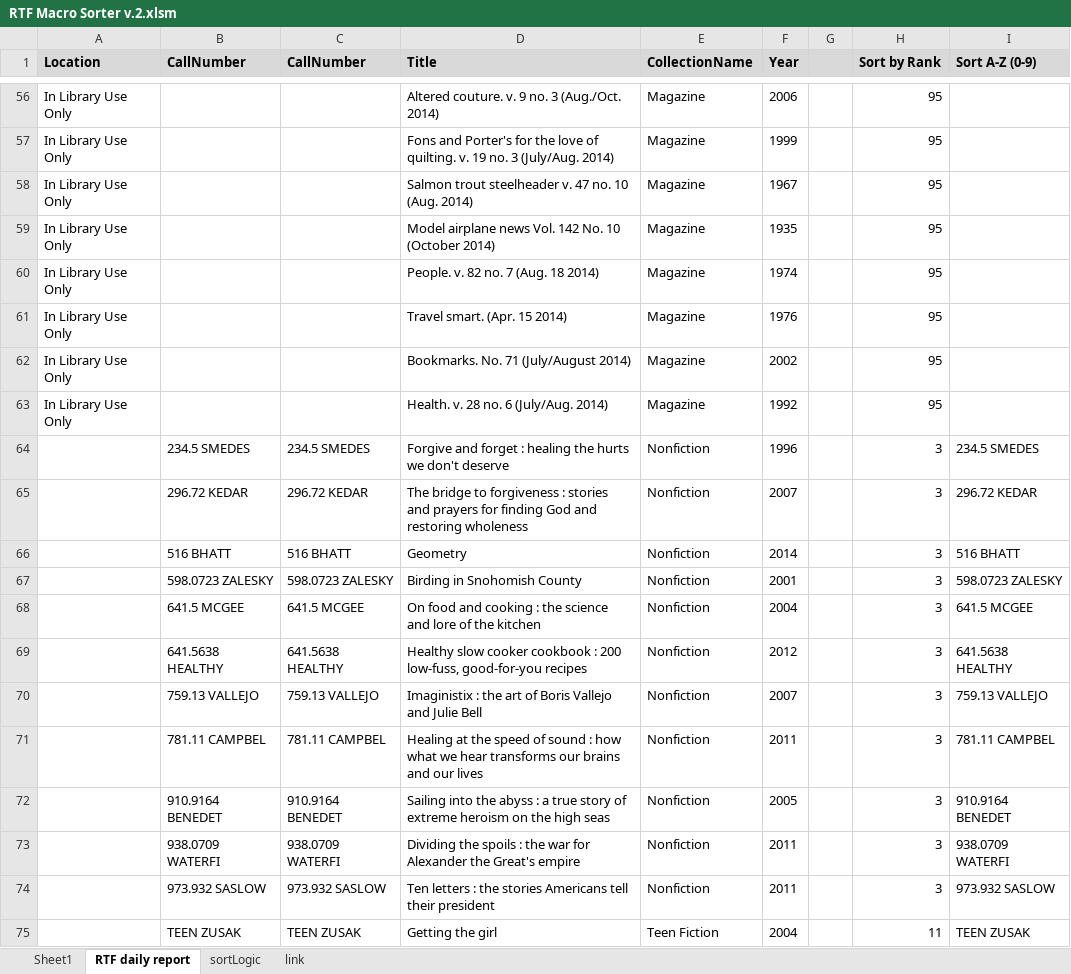
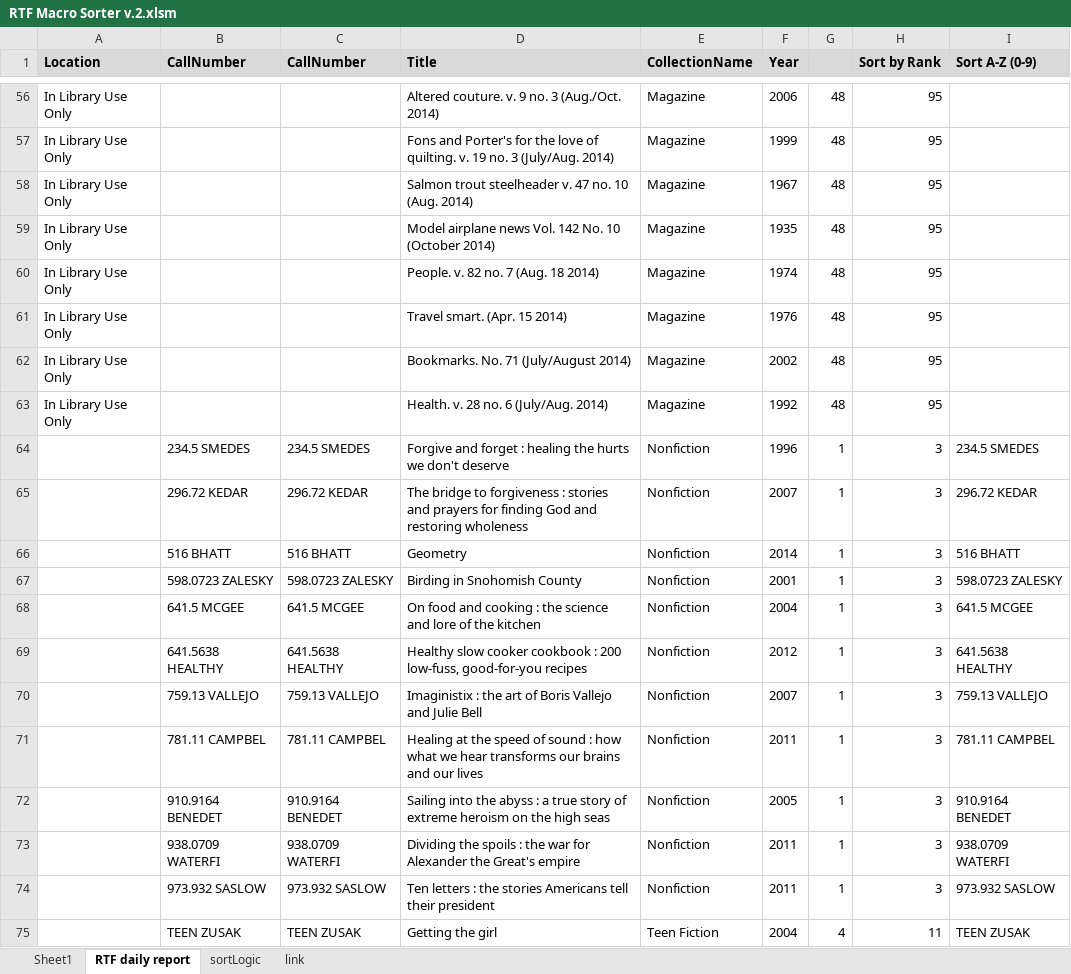
Before and after one commit to bkiltoff/rtfParser, an Excel workbook: snoisle production/RTF Macro Sorter v.2.xlsm, sheet RTF daily report, drawn as a sheet; only a part is shown, gaps mark what is left out; values as stored, in another font and other column widths than the file's, no borders; charts and pictures not drawn; the diff covers the shown part only; the diff names each change by its address in the sheet, - before the commit and + after, or states it on an @@ line.

```diff
--- a/snoisle production/RTF Macro Sorter v.2.xlsm (sheet RTF daily report)
+++ b/snoisle production/RTF Macro Sorter v.2.xlsm (sheet RTF daily report)
-G56:G63: (empty)
+G56:G63: 48
-G64:G74: (empty)
+G64:G74: 1
-G75: (empty)
+G75: 4
```
Also changed, not shown: 54 edited cells elsewhere in this sheet, charts or pictures.
